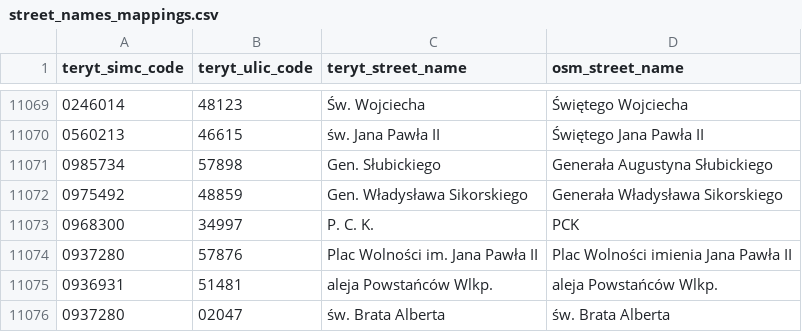
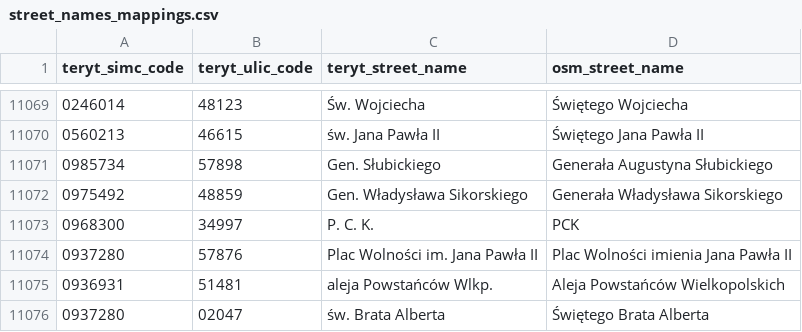
Before and after one commit to openstreetmap-polska/gugik2osm, a CSV file: processing/sql/data/street_names_mappings.csv, drawn as a sheet; only a part is shown, gaps mark what is left out.

Commit message:
Correction of the mapping

```diff
--- a/processing/sql/data/street_names_mappings.csv
+++ b/processing/sql/data/street_names_mappings.csv
@@ -11074,3 +11074,3 @@ teryt_simc_code,teryt_ulic_code,teryt_street_name,osm_street_name
 0937280,57876,Plac Wolności im. Jana Pawła II,Plac Wolności imienia Jana Pawła II
-0936931,51481,aleja Powstańców Wlkp.,aleja Powstańców Wlkp.
-0937280,02047,św. Brata Alberta,św. Brata Alberta
+0936931,51481,aleja Powstańców Wlkp.,Aleja Powstańców Wielkopolskich
+0937280,02047,św. Brata Alberta,Świętego Brata Alberta
```
Also changed, not shown: 1 other file.
